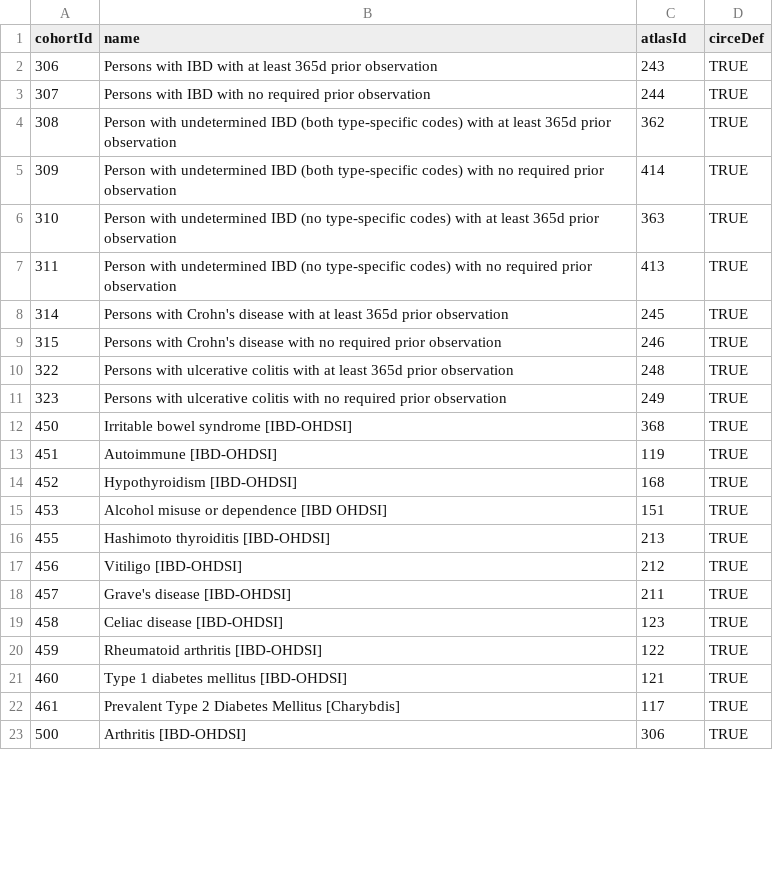
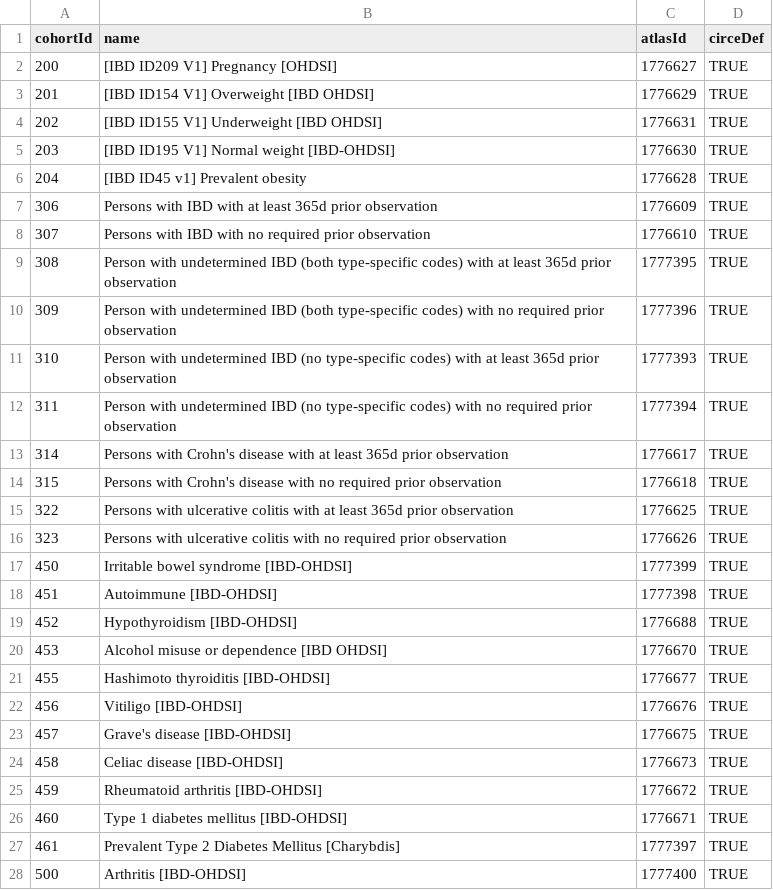
Before and after one commit to ohdsi-studies/IbdCharacterization, a CSV file: inst/shiny/IbdCharacterizationResultsExplorer/cohorts.csv, drawn as a sheet; only a part is shown; the diff covers the shown part only.

Commit message:
Some fixes to shiny

```diff
--- a/inst/shiny/IbdCharacterizationResultsExplorer/cohorts.csv
+++ b/inst/shiny/IbdCharacterizationResultsExplorer/cohorts.csv
@@ -1,23 +1,28 @@
 cohortId,name,atlasId,circeDef
-306,Persons with IBD with at least 365d prior observation,243,TRUE
-307,Persons with IBD with no required prior observation,244,TRUE
-308,Person with undetermined IBD (both type-specific codes) with at least 365d prior observation,362,TRUE
-309,Person with undetermined IBD (both type-specific codes) with no required prior observation,414,TRUE
-310,Person with undetermined IBD (no type-specific codes) with at least 365d prior observation,363,TRUE
-311,Person with undetermined IBD (no type-specific codes) with no required prior observation,413,TRUE
-314,Persons with Crohn's disease with at least 365d prior observation,245,TRUE
-315,Persons with Crohn's disease with no required prior observation,246,TRUE
-322,Persons with ulcerative colitis with at least 365d prior observation,248,TRUE
-323,Persons with ulcerative colitis with no required prior observation,249,TRUE
-450,Irritable bowel syndrome [IBD-OHDSI],368,TRUE
-451,Autoimmune [IBD-OHDSI],119,TRUE
-452,Hypothyroidism [IBD-OHDSI],168,TRUE
-453,Alcohol misuse or dependence [IBD OHDSI],151,TRUE
-455,Hashimoto thyroiditis [IBD-OHDSI],213,TRUE
-456,Vitiligo [IBD-OHDSI],212,TRUE
-457,Grave's disease [IBD-OHDSI],211,TRUE
-458,Celiac disease [IBD-OHDSI],123,TRUE
-459,Rheumatoid arthritis [IBD-OHDSI],122,TRUE
-460,Type 1 diabetes mellitus [IBD-OHDSI],121,TRUE
-461,Prevalent Type 2 Diabetes Mellitus [Charybdis],117,TRUE
-500,Arthritis [IBD-OHDSI],306,TRUE
+200,[IBD ID209 V1] Pregnancy [OHDSI],1776627,TRUE
+201,[IBD ID154 V1] Overweight [IBD OHDSI],1776629,TRUE
+202,[IBD ID155 V1] Underweight [IBD OHDSI],1776631,TRUE
+203,[IBD ID195 V1] Normal weight [IBD-OHDSI],1776630,TRUE
+204,[IBD ID45 v1] Prevalent obesity,1776628,TRUE
+306,Persons with IBD with at least 365d prior observation,1776609,TRUE
+307,Persons with IBD with no required prior observation,1776610,TRUE
+308,Person with undetermined IBD (both type-specific codes) with at least 365d prior observation,1777395,TRUE
+309,Person with undetermined IBD (both type-specific codes) with no required prior observation,1777396,TRUE
+310,Person with undetermined IBD (no type-specific codes) with at least 365d prior observation,1777393,TRUE
+311,Person with undetermined IBD (no type-specific codes) with no required prior observation,1777394,TRUE
+314,Persons with Crohn's disease with at least 365d prior observation,1776617,TRUE
+315,Persons with Crohn's disease with no required prior observation,1776618,TRUE
+322,Persons with ulcerative colitis with at least 365d prior observation,1776625,TRUE
+323,Persons with ulcerative colitis with no required prior observation,1776626,TRUE
+450,Irritable bowel syndrome [IBD-OHDSI],1777399,TRUE
+451,Autoimmune [IBD-OHDSI],1777398,TRUE
+452,Hypothyroidism [IBD-OHDSI],1776688,TRUE
+453,Alcohol misuse or dependence [IBD OHDSI],1776670,TRUE
+455,Hashimoto thyroiditis [IBD-OHDSI],1776677,TRUE
+456,Vitiligo [IBD-OHDSI],1776676,TRUE
+457,Grave's disease [IBD-OHDSI],1776675,TRUE
+458,Celiac disease [IBD-OHDSI],1776673,TRUE
+459,Rheumatoid arthritis [IBD-OHDSI],1776672,TRUE
+460,Type 1 diabetes mellitus [IBD-OHDSI],1776671,TRUE
+461,Prevalent Type 2 Diabetes Mellitus [Charybdis],1777397,TRUE
+500,Arthritis [IBD-OHDSI],1777400,TRUE
```
Also changed, not shown: 86 edited cells elsewhere in this file, 1 other file.
